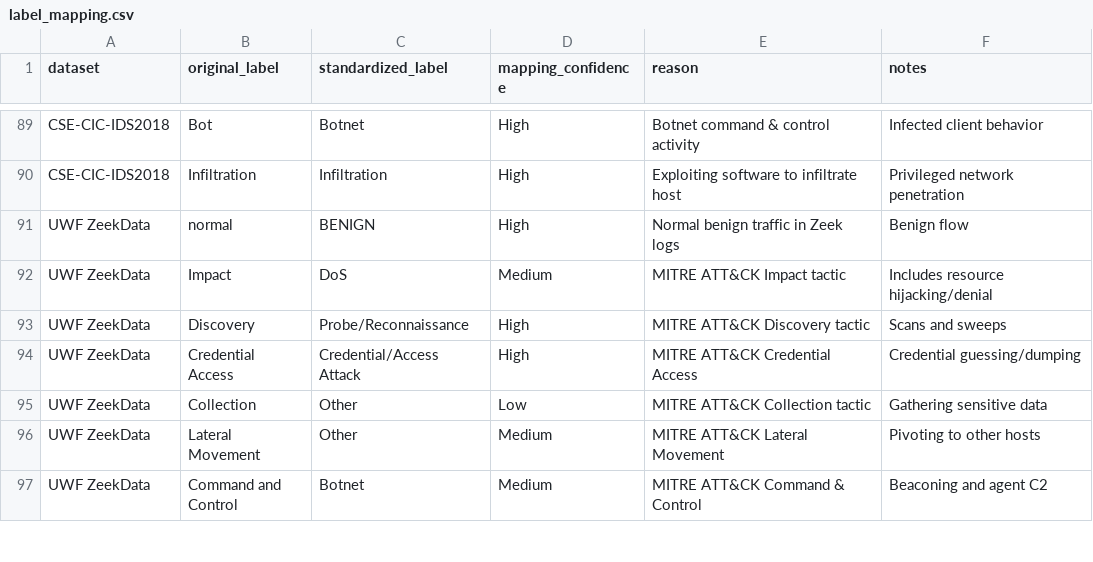
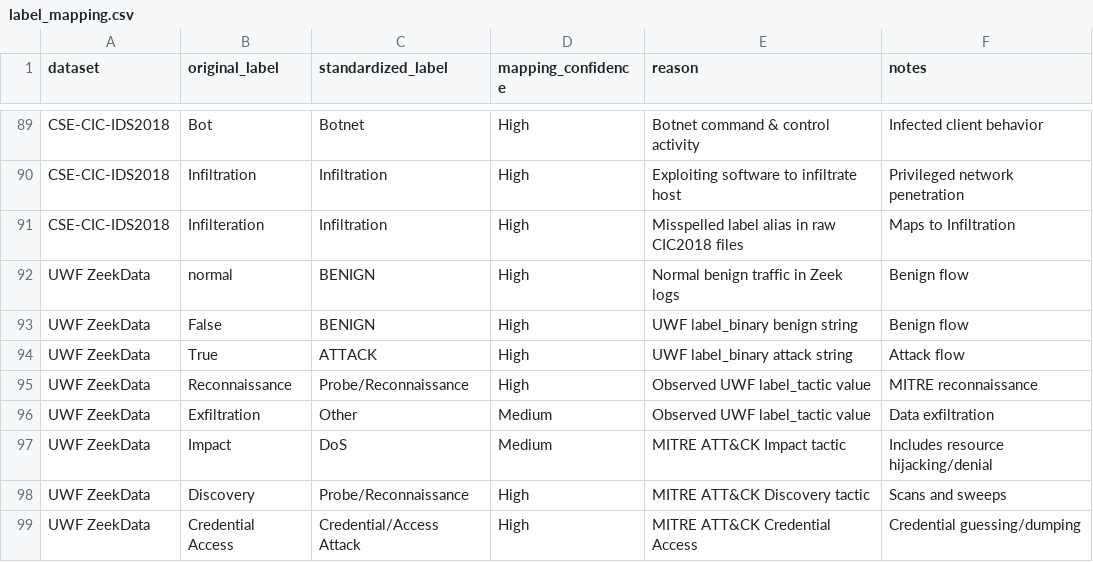
Before and after one commit to GunjanPahwa/IDS-Research, a CSV file: data/label_mapping.csv, drawn as a sheet; only a part is shown, gaps mark what is left out; the shorter side is filled out with more unchanged rows.

Commit message:
Fix UWF Duplicate label leak: EXCLUDE policy now correctly drops rows; add dataset loaders and preprocessing pipeline updates

```diff
--- a/data/label_mapping.csv
+++ b/data/label_mapping.csv
@@ -90,3 +90,8 @@ CSE-CIC-IDS2018,Bot,Botnet,High,Botnet command & control activity,Infected clien
 CSE-CIC-IDS2018,Infiltration,Infiltration,High,Exploiting software to infiltrate host,Privileged network penetration
+CSE-CIC-IDS2018,Infilteration,Infiltration,High,Misspelled label alias in raw CIC2018 files,Maps to Infiltration
 UWF ZeekData,normal,BENIGN,High,Normal benign traffic in Zeek logs,Benign flow
+UWF ZeekData,False,BENIGN,High,UWF label_binary benign string,Benign flow
+UWF ZeekData,True,ATTACK,High,UWF label_binary attack string,Attack flow
+UWF ZeekData,Reconnaissance,Probe/Reconnaissance,High,Observed UWF label_tactic value,MITRE reconnaissance
+UWF ZeekData,Exfiltration,Other,Medium,Observed UWF label_tactic value,Data exfiltration
 UWF ZeekData,Impact,DoS,Medium,MITRE ATT&CK Impact tactic,Includes resource hijacking/denial
```
Also changed, not shown: 18 other files.
